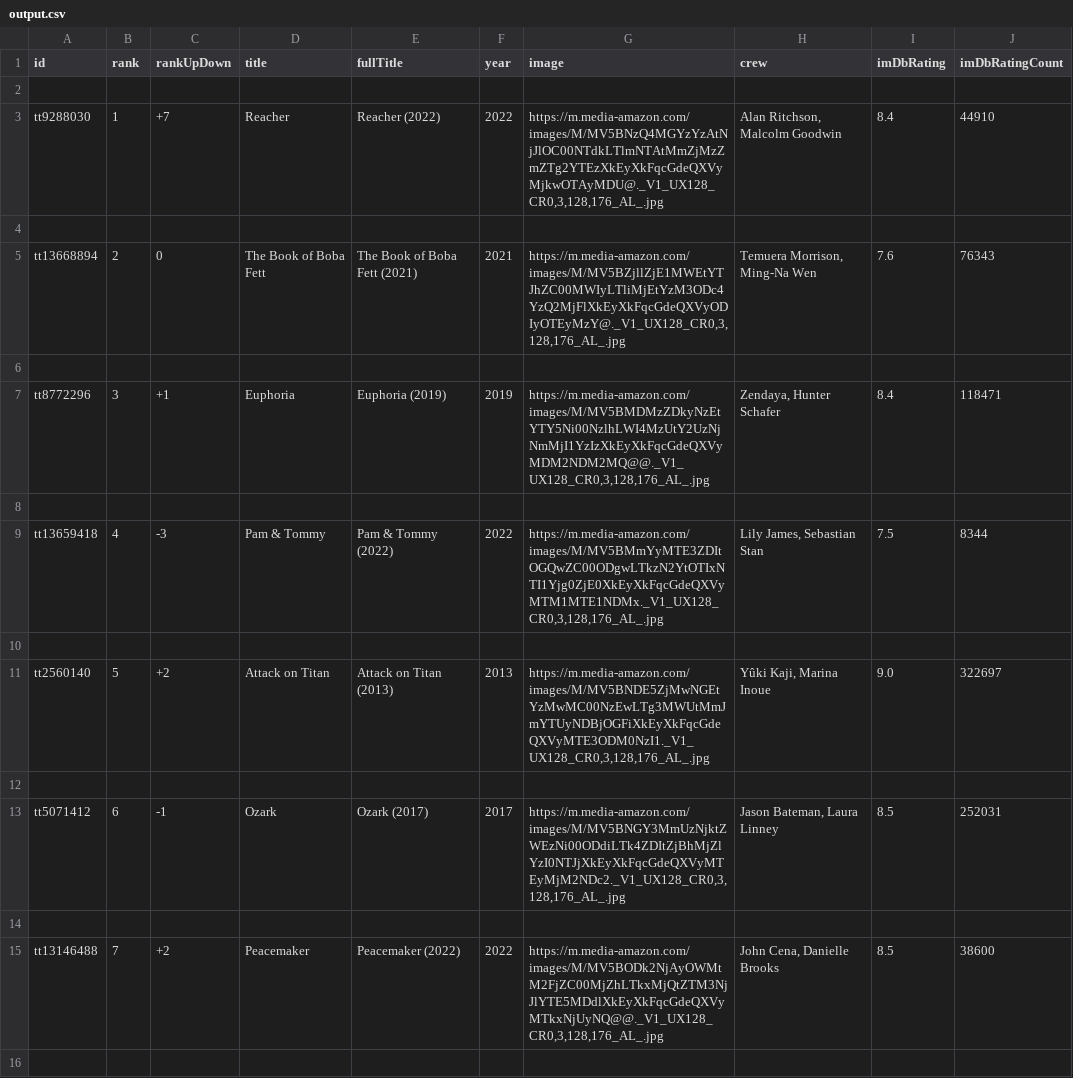
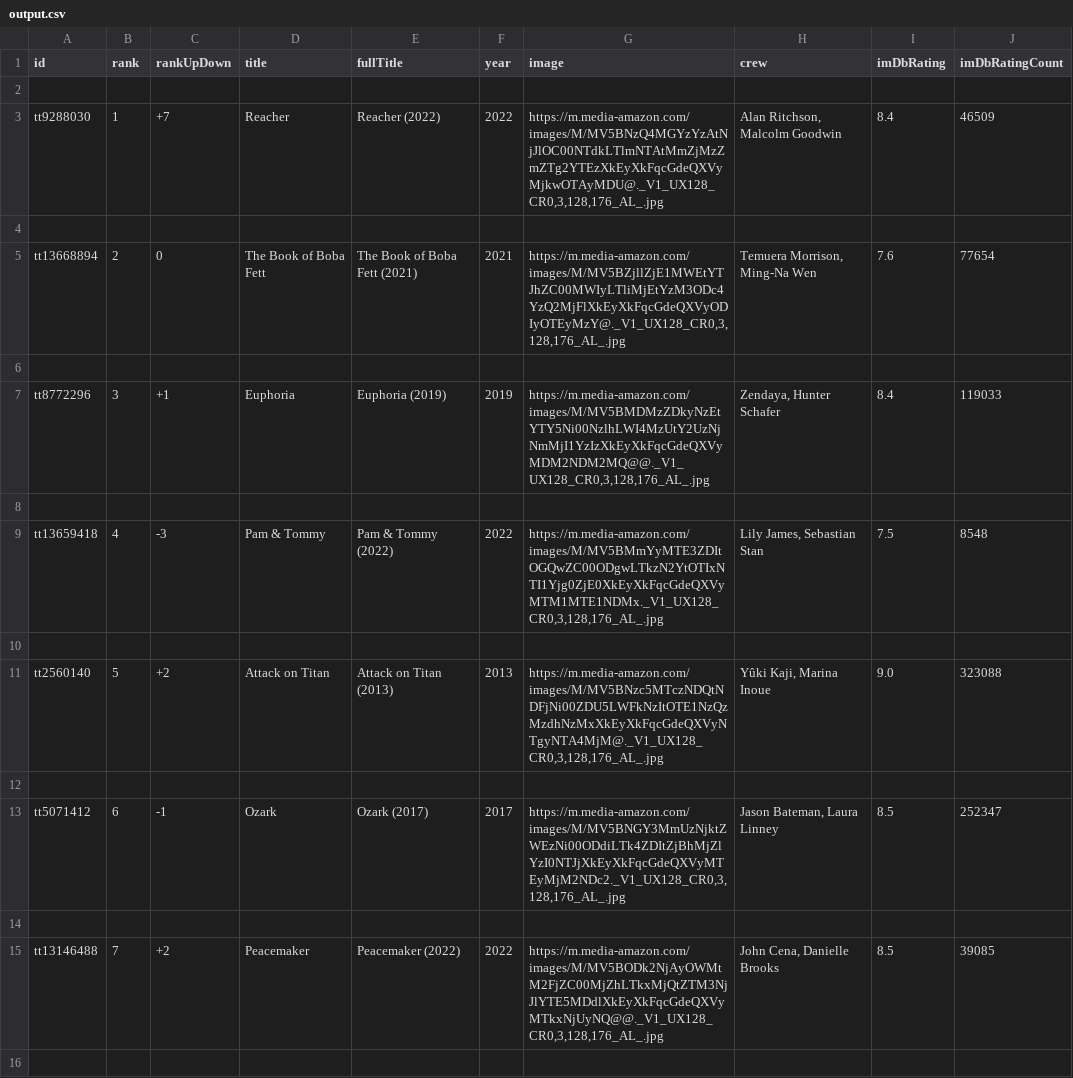
Before and after one commit to RVALLER/rvallerIMDBProject, a CSV file: output.csv, drawn as a sheet; only a part is shown; the diff covers the shown part only.

```diff
--- a/output.csv
+++ b/output.csv
@@ -2,15 +2,15 @@ id,rank,rankUpDown,title,fullTitle,year,image,crew,imDbRating,imDbRatingCount
 
-tt9288030,1,+7,Reacher,Reacher (2022),2022,"https://m.media-amazon.com/images/M/MV5BNzQ4MGYzYzAtNjJlOC00NTdkLTlmNTAtMmZjMzZmZTg2YTEzXkEyXkFqcGdeQXVyMjkwOTAyMDU@._V1_UX128_CR0,3,128,176_AL_.jpg","Alan Ritchson, Malcolm Goodwin",8.4,44910
+tt9288030,1,+7,Reacher,Reacher (2022),2022,"https://m.media-amazon.com/images/M/MV5BNzQ4MGYzYzAtNjJlOC00NTdkLTlmNTAtMmZjMzZmZTg2YTEzXkEyXkFqcGdeQXVyMjkwOTAyMDU@._V1_UX128_CR0,3,128,176_AL_.jpg","Alan Ritchson, Malcolm Goodwin",8.4,46509
 
-tt13668894,2,0,The Book of Boba Fett,The Book of Boba Fett (2021),2021,"https://m.media-amazon.com/images/M/MV5BZjllZjE1MWEtYTJhZC00MWIyLTliMjEtYzM3ODc4YzQ2MjFlXkEyXkFqcGdeQXVyODIyOTEyMzY@._V1_UX128_CR0,3,128,176_AL_.jpg","Temuera Morrison, Ming-Na Wen",7.6,76343
+tt13668894,2,0,The Book of Boba Fett,The Book of Boba Fett (2021),2021,"https://m.media-amazon.com/images/M/MV5BZjllZjE1MWEtYTJhZC00MWIyLTliMjEtYzM3ODc4YzQ2MjFlXkEyXkFqcGdeQXVyODIyOTEyMzY@._V1_UX128_CR0,3,128,176_AL_.jpg","Temuera Morrison, Ming-Na Wen",7.6,77654
 
-tt8772296,3,+1,Euphoria,Euphoria (2019),2019,"https://m.media-amazon.com/images/M/MV5BMDMzZDkyNzEtYTY5Ni00NzlhLWI4MzUtY2UzNjNmMjI1YzIzXkEyXkFqcGdeQXVyMDM2NDM2MQ@@._V1_UX128_CR0,3,128,176_AL_.jpg","Zendaya, Hunter Schafer",8.4,118471
+tt8772296,3,+1,Euphoria,Euphoria (2019),2019,"https://m.media-amazon.com/images/M/MV5BMDMzZDkyNzEtYTY5Ni00NzlhLWI4MzUtY2UzNjNmMjI1YzIzXkEyXkFqcGdeQXVyMDM2NDM2MQ@@._V1_UX128_CR0,3,128,176_AL_.jpg","Zendaya, Hunter Schafer",8.4,119033
 
-tt13659418,4,-3,Pam & Tommy,Pam & Tommy (2022),2022,"https://m.media-amazon.com/images/M/MV5BMmYyMTE3ZDItOGQwZC00ODgwLTkzN2YtOTIxNTI1Yjg0ZjE0XkEyXkFqcGdeQXVyMTM1MTE1NDMx._V1_UX128_CR0,3,128,176_AL_.jpg","Lily James, Sebastian Stan",7.5,8344
+tt13659418,4,-3,Pam & Tommy,Pam & Tommy (2022),2022,"https://m.media-amazon.com/images/M/MV5BMmYyMTE3ZDItOGQwZC00ODgwLTkzN2YtOTIxNTI1Yjg0ZjE0XkEyXkFqcGdeQXVyMTM1MTE1NDMx._V1_UX128_CR0,3,128,176_AL_.jpg","Lily James, Sebastian Stan",7.5,8548
 
-tt2560140,5,+2,Attack on Titan,Attack on Titan (2013),2013,"https://m.media-amazon.com/images/M/MV5BNDE5ZjMwNGEtYzMwMC00NzEwLTg3MWUtMmJmYTUyNDBjOGFiXkEyXkFqcGdeQXVyMTE3ODM0NzI1._V1_UX128_CR0,3,128,176_AL_.jpg","Yûki Kaji, Marina Inoue",9.0,322697
+tt2560140,5,+2,Attack on Titan,Attack on Titan (2013),2013,"https://m.media-amazon.com/images/M/MV5BNzc5MTczNDQtNDFjNi00ZDU5LWFkNzItOTE1NzQzMzdhNzMxXkEyXkFqcGdeQXVyNTgyNTA4MjM@._V1_UX128_CR0,3,128,176_AL_.jpg","Yûki Kaji, Marina Inoue",9.0,323088
 
-tt5071412,6,-1,Ozark,Ozark (2017),2017,"https://m.media-amazon.com/images/M/MV5BNGY3MmUzNjktZWEzNi00ODdiLTk4ZDItZjBhMjZlYzI0NTJjXkEyXkFqcGdeQXVyMTEyMjM2NDc2._V1_UX128_CR0,3,128,176_AL_.jpg","Jason Bateman, Laura Linney",8.5,252031
+tt5071412,6,-1,Ozark,Ozark (2017),2017,"https://m.media-amazon.com/images/M/MV5BNGY3MmUzNjktZWEzNi00ODdiLTk4ZDItZjBhMjZlYzI0NTJjXkEyXkFqcGdeQXVyMTEyMjM2NDc2._V1_UX128_CR0,3,128,176_AL_.jpg","Jason Bateman, Laura Linney",8.5,252347
 
-tt13146488,7,+2,Peacemaker,Peacemaker (2022),2022,"https://m.media-amazon.com/images/M/MV5BODk2NjAyOWMtM2FjZC00MjZhLTkxMjQtZTM3NjJlYTE5MDdlXkEyXkFqcGdeQXVyMTkxNjUyNQ@@._V1_UX128_CR0,3,128,176_AL_.jpg","John Cena, Danielle Brooks",8.5,38600
+tt13146488,7,+2,Peacemaker,Peacemaker (2022),2022,"https://m.media-amazon.com/images/M/MV5BODk2NjAyOWMtM2FjZC00MjZhLTkxMjQtZTM3NjJlYTE5MDdlXkEyXkFqcGdeQXVyMTkxNjUyNQ@@._V1_UX128_CR0,3,128,176_AL_.jpg","John Cena, Danielle Brooks",8.5,39085
 
```
Also changed, not shown: 89 edited cells elsewhere in this file, output2.csv, output3.csv, 4 other files.
